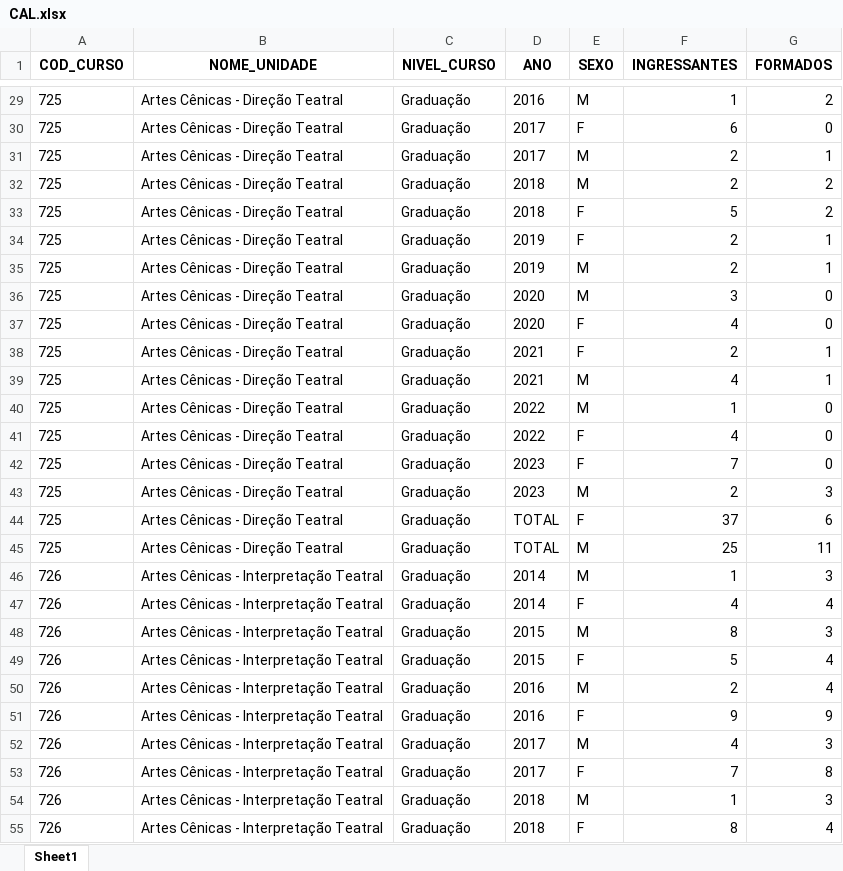
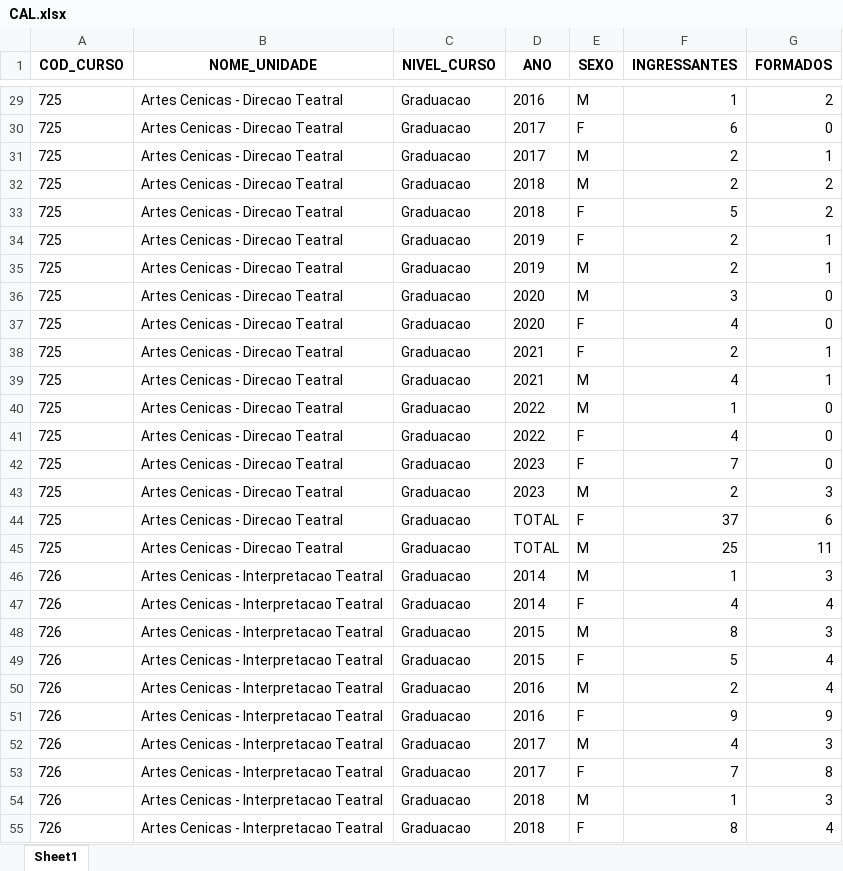
Before and after one commit to JonathanWNogueira/data_mining, an Excel workbook: T2/datasets/IO/CAL.xlsx, sheet Sheet1, drawn as a sheet; only a part is shown, gaps mark what is left out; values as stored, in another font and other column widths than the file's, no borders; the diff covers the shown part only; the diff names each change by its address in the sheet, - before the commit and + after, or states it on an @@ line.

```diff
--- a/T2/datasets/IO/CAL.xlsx (sheet Sheet1)
+++ b/T2/datasets/IO/CAL.xlsx (sheet Sheet1)
-B29:B45 (NOME_UNIDADE): Artes Cênicas - Direção Teatral
+B29:B45 (NOME_UNIDADE): Artes Cenicas - Direcao Teatral
-C29:C55 (NIVEL_CURSO): Graduação
+C29:C55 (NIVEL_CURSO): Graduacao
-B46:B55 (NOME_UNIDADE): Artes Cênicas - Interpretação Teatral
+B46:B55 (NOME_UNIDADE): Artes Cenicas - Interpretacao Teatral
```
Also changed, not shown: 1538 edited cells elsewhere in this sheet, T2/datasets/IO/CCNE.xlsx, T2/datasets/IO/CCR.xlsx, 8 other files.
